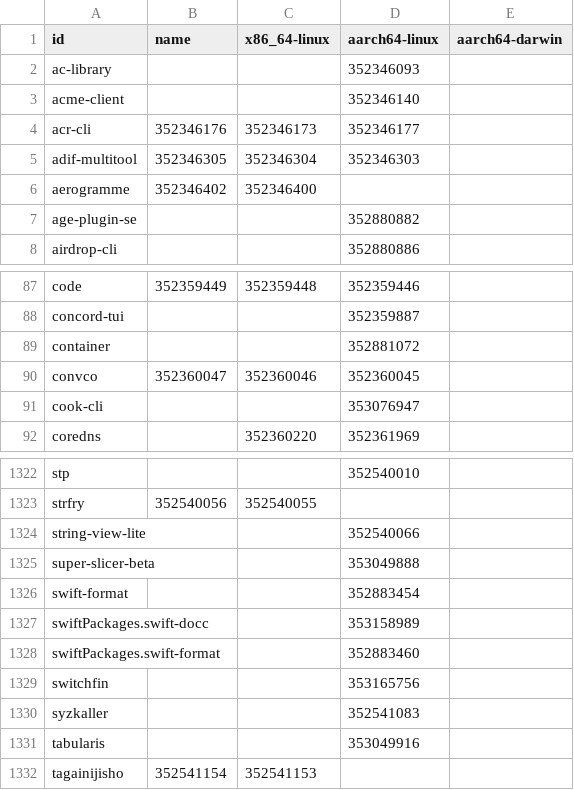
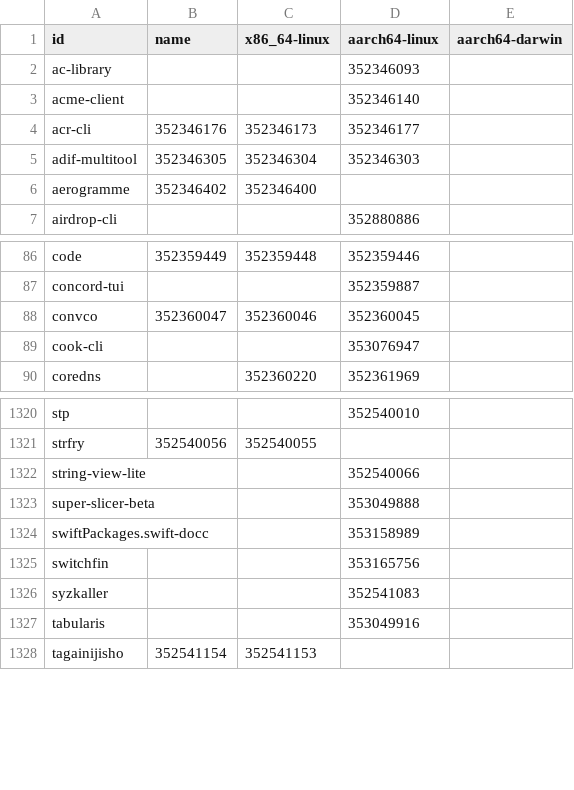
Before and after one commit to dtomvan/nixpkgs-failure-notify, a CSV file: results/trunk/4-failures-packed.csv, drawn as a sheet; only a part is shown, gaps mark what is left out.

```diff
--- a/results/trunk/4-failures-packed.csv
+++ b/results/trunk/4-failures-packed.csv
@@ -6,3 +6,2 @@ adif-multitool,352346305,352346304,352346303
 aerogramme,352346402,352346400,
-age-plugin-se,,,352880882
 airdrop-cli,,,352880886
@@ -88,3 +87,2 @@ code,352359449,352359448,352359446
 concord-tui,,,352359887
-container,,,352881072
 convco,352360047,352360046,352360045
@@ -1325,5 +1323,3 @@ string-view-lite,,,352540066
 super-slicer-beta,,,353049888
-swift-format,,,352883454
 swiftPackages.swift-docc,,,353158989
-swiftPackages.swift-format,,,352883460
 switchfin,,,353165756
```
Also changed, not shown: 2 other files.
